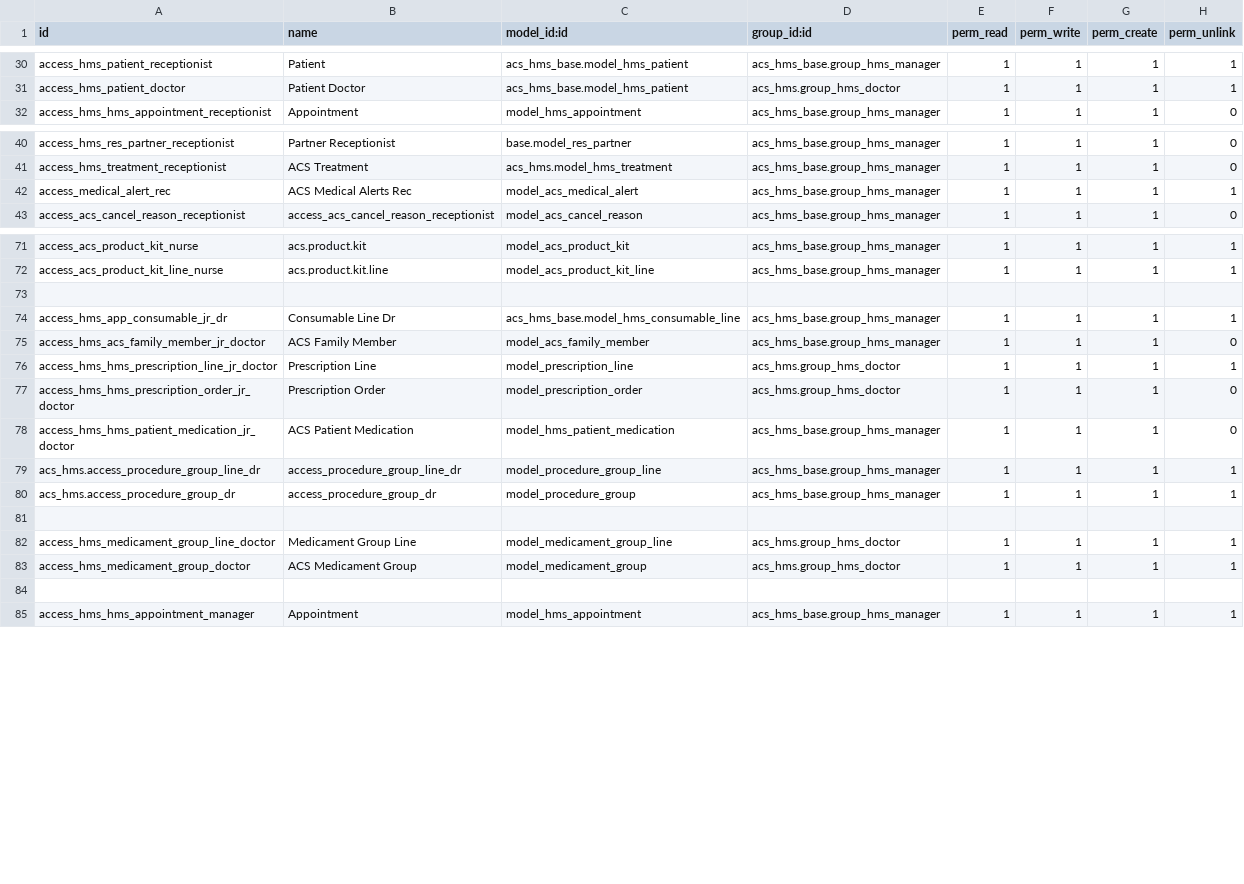
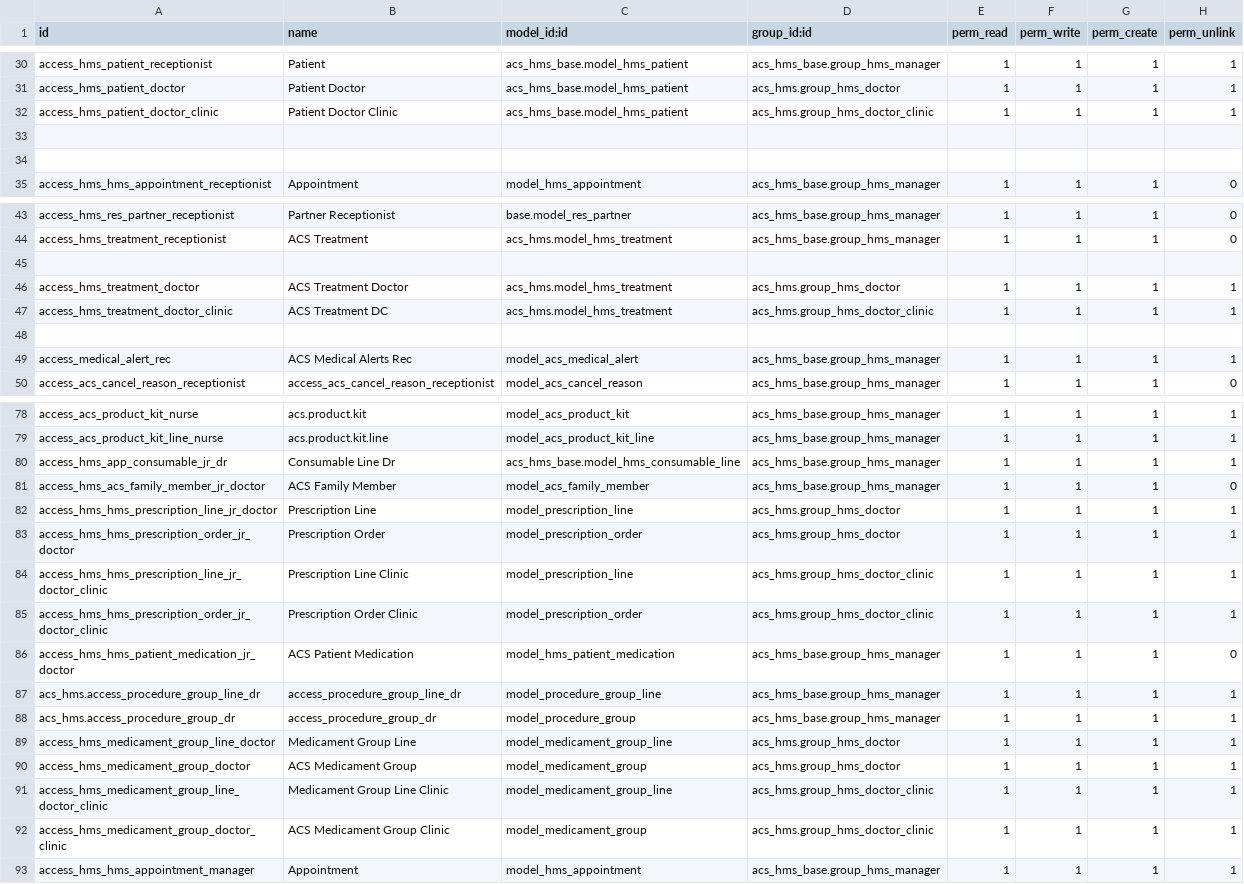
Before and after one commit to itms-kainguyen/brighter-demo-alkira, a CSV file: acs_hms/security/ir.model.access.csv, drawn as a sheet; only a part is shown, gaps mark what is left out; the diff covers the shown part only.

```diff
--- a/acs_hms/security/ir.model.access.csv
+++ b/acs_hms/security/ir.model.access.csv
@@ -31,2 +31,5 @@ access_hms_patient_receptionist,Patient,acs_hms_base.model_hms_patient,acs_hms_b
 access_hms_patient_doctor,Patient Doctor,acs_hms_base.model_hms_patient,acs_hms.group_hms_doctor,1,1,1,1
+access_hms_patient_doctor_clinic,Patient Doctor Clinic,acs_hms_base.model_hms_patient,acs_hms.group_hms_doctor_clinic,1,1,1,1
+
+
 access_hms_hms_appointment_receptionist,Appointment,model_hms_appointment,acs_hms_base.group_hms_manager,1,1,1,0
@@ -41,2 +44,6 @@ access_hms_res_partner_receptionist,Partner Receptionist,base.model_res_partner,
 access_hms_treatment_receptionist,ACS Treatment,acs_hms.model_hms_treatment,acs_hms_base.group_hms_manager,1,1,1,0
+
+access_hms_treatment_doctor,ACS Treatment Doctor,acs_hms.model_hms_treatment,acs_hms.group_hms_doctor,1,1,1,1
+access_hms_treatment_doctor_clinic,ACS Treatment DC,acs_hms.model_hms_treatment,acs_hms.group_hms_doctor_clinic,1,1,1,1
+
 access_medical_alert_rec,ACS Medical Alerts Rec,model_acs_medical_alert,acs_hms_base.group_hms_manager,1,1,1,1
@@ -72,3 +79,2 @@ access_acs_product_kit_nurse,acs.product.kit,model_acs_product_kit,acs_hms_base.
 access_acs_product_kit_line_nurse,acs.product.kit.line,model_acs_product_kit_line,acs_hms_base.group_hms_manager,1,1,1,1
-
 access_hms_app_consumable_jr_dr,Consumable Line Dr,acs_hms_base.model_hms_consumable_line,acs_hms_base.group_hms_manager,1,1,1,1
@@ -76,3 +82,5 @@ access_hms_acs_family_member_jr_doctor,ACS Family Member,model_acs_family_member
 access_hms_hms_prescription_line_jr_doctor,Prescription Line,model_prescription_line,acs_hms.group_hms_doctor,1,1,1,1
-access_hms_hms_prescription_order_jr_doctor,Prescription Order,model_prescription_order,acs_hms.group_hms_doctor,1,1,1,0
+access_hms_hms_prescription_order_jr_doctor,Prescription Order,model_prescription_order,acs_hms.group_hms_doctor,1,1,1,1
+access_hms_hms_prescription_line_jr_doctor_clinic,Prescription Line Clinic,model_prescription_line,acs_hms.group_hms_doctor_clinic,1,1,1,1
+access_hms_hms_prescription_order_jr_doctor_clinic,Prescription Order Clinic,model_prescription_order,acs_hms.group_hms_doctor_clinic,1,1,1,1
 access_hms_hms_patient_medication_jr_doctor,ACS Patient Medication,model_hms_patient_medication,acs_hms_base.group_hms_manager,1,1,1,0
@@ -80,6 +88,6 @@ acs_hms.access_procedure_group_line_dr,access_procedure_group_line_dr,model_proc
 acs_hms.access_procedure_group_dr,access_procedure_group_dr,model_procedure_group,acs_hms_base.group_hms_manager,1,1,1,1
-
 access_hms_medicament_group_line_doctor,Medicament Group Line ,model_medicament_group_line,acs_hms.group_hms_doctor,1,1,1,1
 access_hms_medicament_group_doctor,ACS Medicament Group,model_medicament_group,acs_hms.group_hms_doctor,1,1,1,1
-
+access_hms_medicament_group_line_doctor_clinic,Medicament Group Line Clinic ,model_medicament_group_line,acs_hms.group_hms_doctor_clinic,1,1,1,1
+access_hms_medicament_group_doctor_clinic,ACS Medicament Group Clinic,model_medicament_group,acs_hms.group_hms_doctor_clinic,1,1,1,1
 access_hms_hms_appointment_manager,Appointment,model_hms_appointment,acs_hms_base.group_hms_manager,1,1,1,1
```
Also changed, not shown: 3 added rows, 9 removed rows and 9 edited cells elsewhere in this file, 6 other files.
